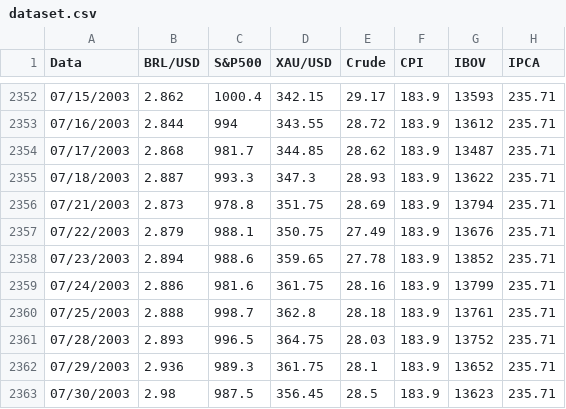
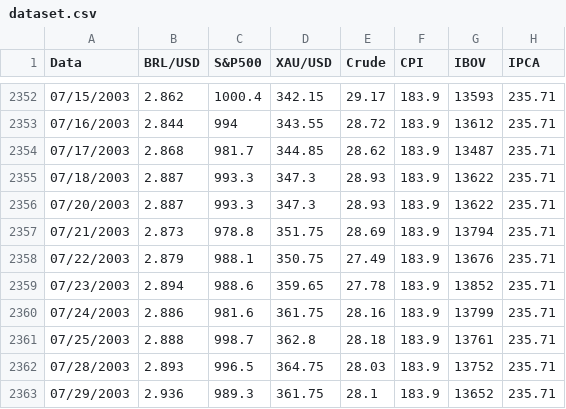
Before and after one commit to paulocarvalhoprcf/dataset-tcc, a CSV file: dataset.csv, drawn as a sheet; only a part is shown, gaps mark what is left out; the shorter side is filled out with more unchanged rows; the diff names each change by its address in the sheet, - before the commit and + after, or states it on an @@ line.

Commit message:
Add files via upload

```diff
--- a/dataset.csv
+++ b/dataset.csv
+row 2356: 07/20/2003 | 2.887 | 993.3 | 347.3 | 28.93 | 183.9 | 13622 | 235.71
```
